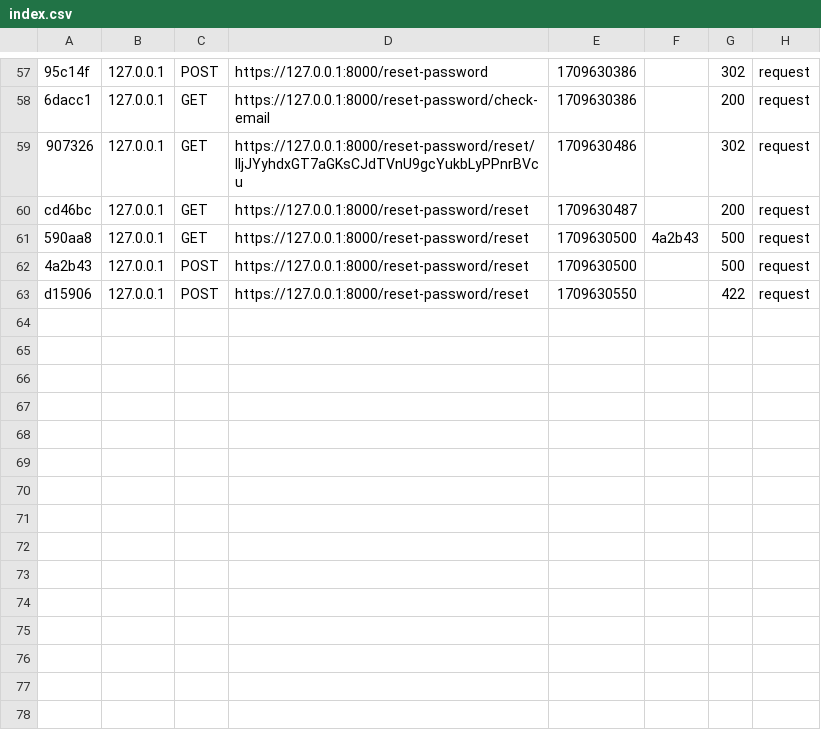
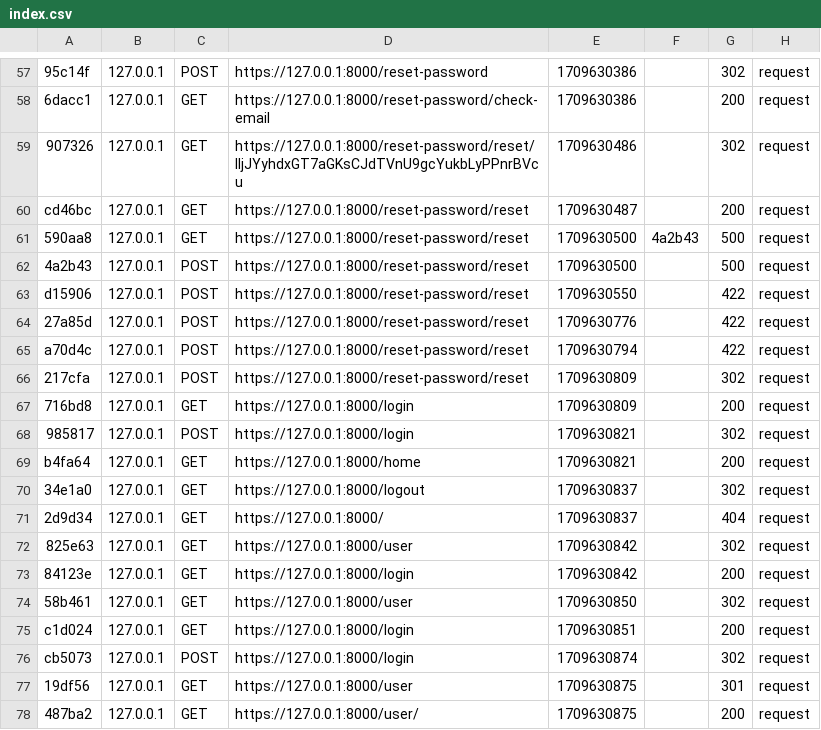
Before and after one commit to Ocho93/securizar-formulario, a CSV file: var/cache/dev/profiler/index.csv, drawn as a sheet; only a part is shown, gaps mark what is left out.

```diff
--- a/var/cache/dev/profiler/index.csv
+++ b/var/cache/dev/profiler/index.csv
@@ -63 +63,16 @@ cd46bc,127.0.0.1,GET,https://127.0.0.1:8000/reset-password/reset,1709630487,,200
 d15906,127.0.0.1,POST,https://127.0.0.1:8000/reset-password/reset,1709630550,,422,request
+27a85d,127.0.0.1,POST,https://127.0.0.1:8000/reset-password/reset,1709630776,,422,request
+a70d4c,127.0.0.1,POST,https://127.0.0.1:8000/reset-password/reset,1709630794,,422,request
+217cfa,127.0.0.1,POST,https://127.0.0.1:8000/reset-password/reset,1709630809,,302,request
+716bd8,127.0.0.1,GET,https://127.0.0.1:8000/login,1709630809,,200,request
+985817,127.0.0.1,POST,https://127.0.0.1:8000/login,1709630821,,302,request
+b4fa64,127.0.0.1,GET,https://127.0.0.1:8000/home,1709630821,,200,request
+34e1a0,127.0.0.1,GET,https://127.0.0.1:8000/logout,1709630837,,302,request
+2d9d34,127.0.0.1,GET,https://127.0.0.1:8000/,1709630837,,404,request
+825e63,127.0.0.1,GET,https://127.0.0.1:8000/user,1709630842,,302,request
+84123e,127.0.0.1,GET,https://127.0.0.1:8000/login,1709630842,,200,request
+58b461,127.0.0.1,GET,https://127.0.0.1:8000/user,1709630850,,302,request
+c1d024,127.0.0.1,GET,https://127.0.0.1:8000/login,1709630851,,200,request
+cb5073,127.0.0.1,POST,https://127.0.0.1:8000/login,1709630874,,302,request
+19df56,127.0.0.1,GET,https://127.0.0.1:8000/user,1709630875,,301,request
+487ba2,127.0.0.1,GET,https://127.0.0.1:8000/user/,1709630875,,200,request
```
Also changed, not shown: 1 other file.
